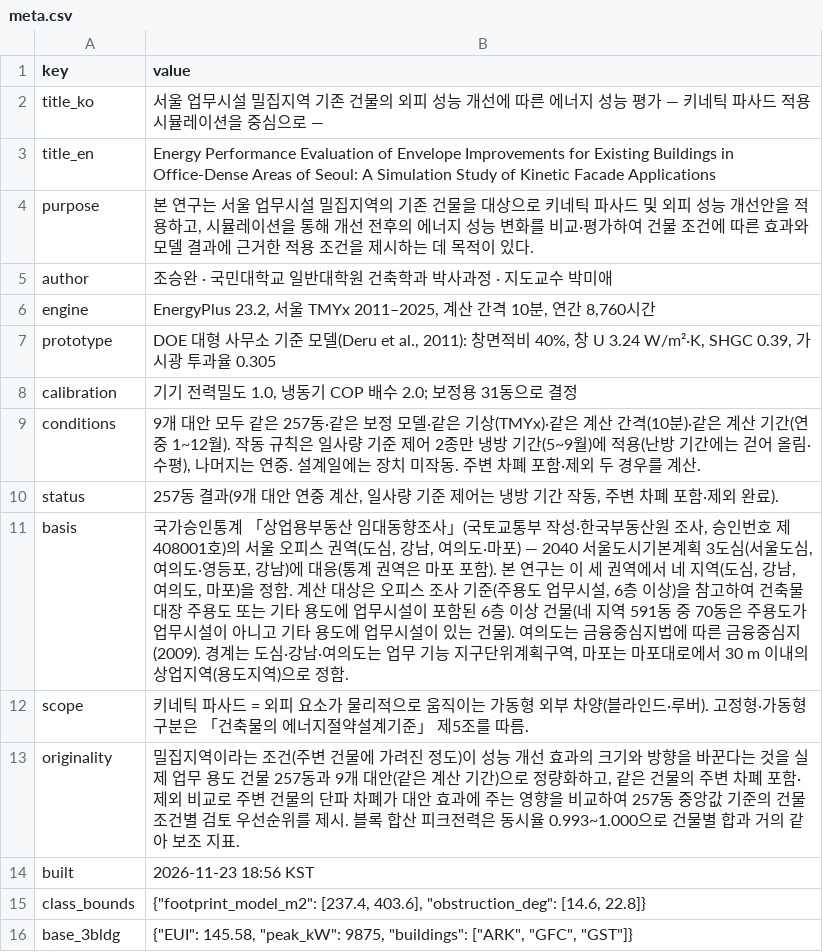
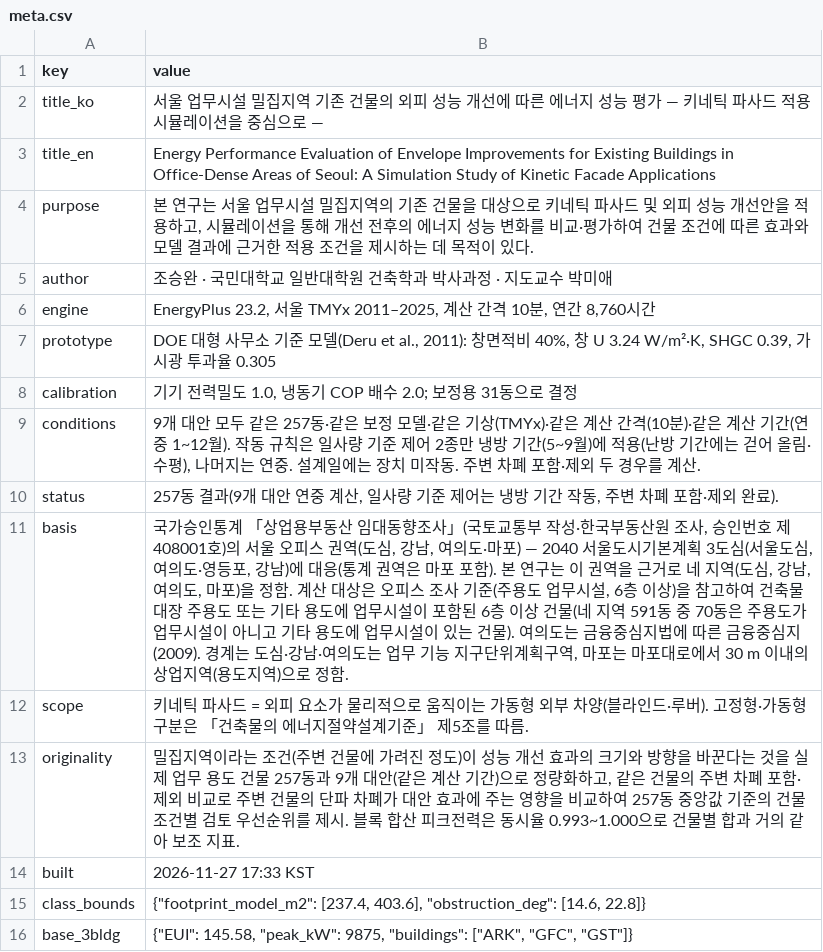
Before and after one commit to m48a2c999-svg/badtm, a CSV file: data/db/csv/meta.csv, drawn as a sheet.

```diff
--- a/data/db/csv/meta.csv
+++ b/data/db/csv/meta.csv
@@ -10,6 +10,6 @@ conditions,"9개 대안 모두 같은 257동·같은 보정 모델·같은 기
 status,"257동 결과(9개 대안 연중 계산, 일사량 기준 제어는 냉방 기간 작동, 주변 차폐 포함·제외 완료)."
-basis,"국가승인통계 「상업용부동산 임대동향조사」(국토교통부 작성·한국부동산원 조사, 승인번호 제408001호)의 서울 오피스 권역(도심, 강남, 여의도·마포) — 2040 서울도시기본계획 3도심(서울도심, 여의도·영등포, 강남)에 대응(통계 권역은 마포 포함). 본 연구는 이 세 권역에서 네 지역(도심, 강남, 여의도, 마포)을 정함. 계산 대상은 오피스 조사 기준(주용도 업무시설, 6층 이상)을 참고하여 건축물대장 주용도 또는 기타 용도에 업무시설이 포함된 6층 이상 건물(네 지역 591동 중 70동은 주용도가 업무시설이 아니고 기타 용도에 업무시설이 있는 건물). 여의도는 금융중심지법에 따른 금융중심지(2009). 경계는 도심·강남·여의도는 업무 기능 지구단위계획구역, 마포는 마포대로에서 30 m 이내의 상업지역(용도지역)으로 정함."
+basis,"국가승인통계 「상업용부동산 임대동향조사」(국토교통부 작성·한국부동산원 조사, 승인번호 제408001호)의 서울 오피스 권역(도심, 강남, 여의도·마포) — 2040 서울도시기본계획 3도심(서울도심, 여의도·영등포, 강남)에 대응(통계 권역은 마포 포함). 본 연구는 이 권역을 근거로 네 지역(도심, 강남, 여의도, 마포)을 정함. 계산 대상은 오피스 조사 기준(주용도 업무시설, 6층 이상)을 참고하여 건축물대장 주용도 또는 기타 용도에 업무시설이 포함된 6층 이상 건물(네 지역 591동 중 70동은 주용도가 업무시설이 아니고 기타 용도에 업무시설이 있는 건물). 여의도는 금융중심지법에 따른 금융중심지(2009). 경계는 도심·강남·여의도는 업무 기능 지구단위계획구역, 마포는 마포대로에서 30 m 이내의 상업지역(용도지역)으로 정함."
 scope,키네틱 파사드 = 외피 요소가 물리적으로 움직이는 가동형 외부 차양(블라인드·루버). 고정형·가동형 구분은 「건축물의 에너지절약설계기준」 제5조를 따름.
 originality,"밀집지역이라는 조건(주변 건물에 가려진 정도)이 성능 개선 효과의 크기와 방향을 바꾼다는 것을 실제 업무 용도 건물 257동과 9개 대안(같은 계산 기간)으로 정량화하고, 같은 건물의 주변 차폐 포함·제외 비교로 주변 건물의 단파 차폐가 대안 효과에 주는 영향을 비교하여 257동 중앙값 기준의 건물 조건별 검토 우선순위를 제시. 블록 합산 피크전력은 동시율 0.993~1.000으로 건물별 합과 거의 같아 보조 지표."
-built,2026-11-23 18:56 KST
+built,2026-11-27 17:33 KST
 class_bounds,"{""footprint_model_m2"": [237.4, 403.6], ""obstruction_deg"": [14.6, 22.8]}"
```
Also changed, not shown: 6 other files.
